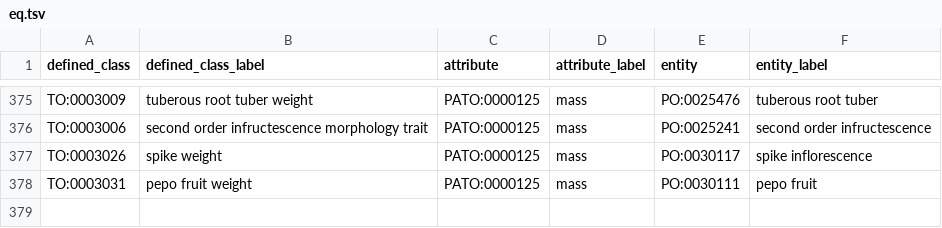
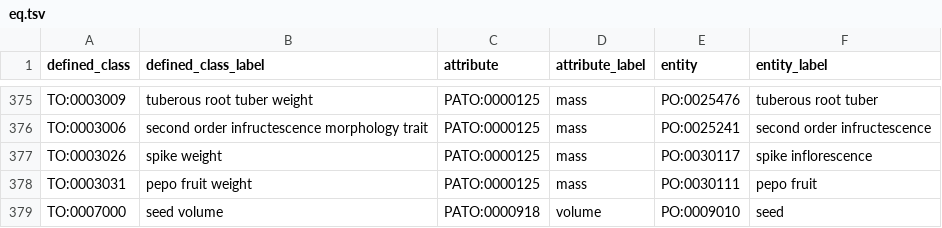
Before and after one commit to Planteome/plant-trait-ontology, a TSV file: patterns/eq/eq.tsv, drawn as a sheet; only a part is shown, gaps mark what is left out.

Commit message:
adding seed volume https://github.com/obophenotype/bio-attribute-ontology/pull/95

```diff
--- a/patterns/eq/eq.tsv
+++ b/patterns/eq/eq.tsv
@@ -378 +378,2 @@ TO:0003026	spike weight	PATO:0000125	mass	PO:0030117	spike inflorescence
 TO:0003031	pepo fruit weight	PATO:0000125	mass	PO:0030111	pepo fruit
+TO:0007000	seed volume	PATO:0000918	volume	PO:0009010	seed
```
Also changed, not shown: patterns/qualifier/qualifier.tsv, 7 other files.
